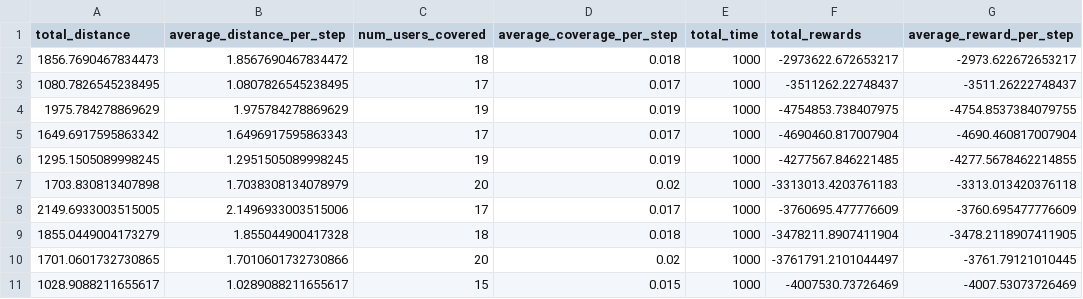
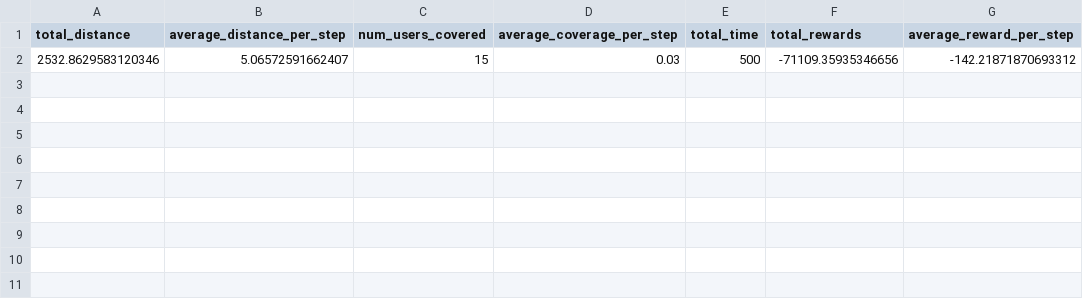
Before and after one commit to alau88/UAV-DRL, a CSV file: output/DQN/uav_performance_metrics.csv, drawn as a sheet.

```diff
--- a/output/DQN/uav_performance_metrics.csv
+++ b/output/DQN/uav_performance_metrics.csv
@@ -1,11 +1,2 @@
 total_distance,average_distance_per_step,num_users_covered,average_coverage_per_step,total_time,total_rewards,average_reward_per_step
-1856.7690467834473,1.8567690467834472,18,0.018,1000,-2973622.672653217,-2973.622672653217
-1080.7826545238495,1.0807826545238495,17,0.017,1000,-3511262.22748437,-3511.26222748437
-1975.784278869629,1.975784278869629,19,0.019,1000,-4754853.738407975,-4754.8537384079755
-1649.6917595863342,1.6496917595863343,17,0.017,1000,-4690460.817007904,-4690.460817007904
-1295.1505089998245,1.2951505089998245,19,0.019,1000,-4277567.846221485,-4277.5678462214855
-1703.830813407898,1.7038308134078979,20,0.02,1000,-3313013.4203761183,-3313.013420376118
-2149.6933003515005,2.1496933003515006,17,0.017,1000,-3760695.477776609,-3760.695477776609
-1855.0449004173279,1.855044900417328,18,0.018,1000,-3478211.8907411904,-3478.2118907411905
-1701.0601732730865,1.7010601732730866,20,0.02,1000,-3761791.2101044497,-3761.79121010445
-1028.9088211655617,1.0289088211655617,15,0.015,1000,-4007530.73726469,-4007.53073726469
+2532.8629583120346,5.06572591662407,15,0.03,500,-71109.35935346656,-142.21871870693312
```
Also changed, not shown: output/DoubleDQN/uav_performance_metrics.csv, output/DuelingDQN/uav_performance_metrics.csv, 20 other files.
